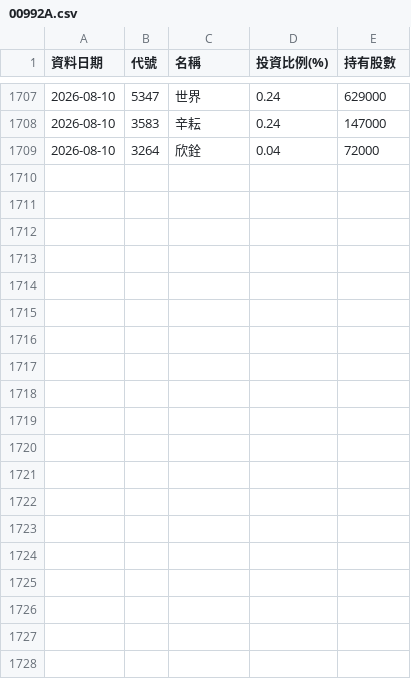
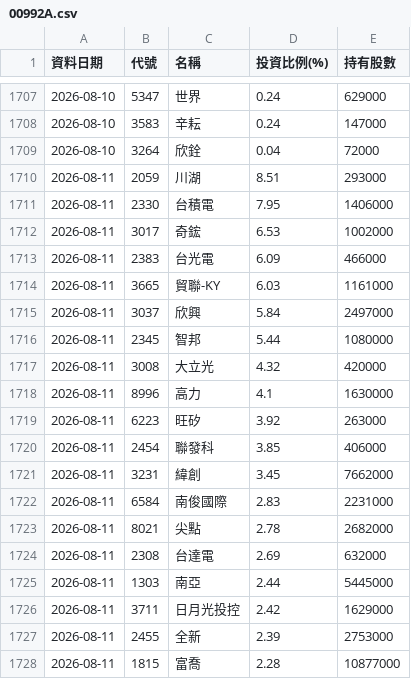
Before and after one commit to Ken61089/etf-tracker, a CSV file: docs/archive/00992A.csv, drawn as a sheet; only a part is shown, gaps mark what is left out; the diff covers the shown part only.

```diff
--- a/docs/archive/00992A.csv
+++ b/docs/archive/00992A.csv
@@ -1709 +1709,20 @@
 2026-08-10,3264,欣銓,0.04,72000
+2026-08-11,2059,川湖,8.51,293000
+2026-08-11,2330,台積電,7.95,1406000
+2026-08-11,3017,奇鋐,6.53,1002000
+2026-08-11,2383,台光電,6.09,466000
+2026-08-11,3665,貿聯-KY,6.03,1161000
+2026-08-11,3037,欣興,5.84,2497000
+2026-08-11,2345,智邦,5.44,1080000
+2026-08-11,3008,大立光,4.32,420000
+2026-08-11,8996,高力,4.1,1630000
+2026-08-11,6223,旺矽,3.92,263000
+2026-08-11,2454,聯發科,3.85,406000
+2026-08-11,3231,緯創,3.45,7662000
+2026-08-11,6584,南俊國際,2.83,2231000
+2026-08-11,8021,尖點,2.78,2682000
+2026-08-11,2308,台達電,2.69,632000
+2026-08-11,1303,南亞,2.44,5445000
+2026-08-11,3711,日月光投控,2.42,1629000
+2026-08-11,2455,全新,2.39,2753000
+2026-08-11,1815,富喬,2.28,10877000
```
Also changed, not shown: 17 added rows elsewhere in this file, docs/archive/00991A.csv, 4 other files.
